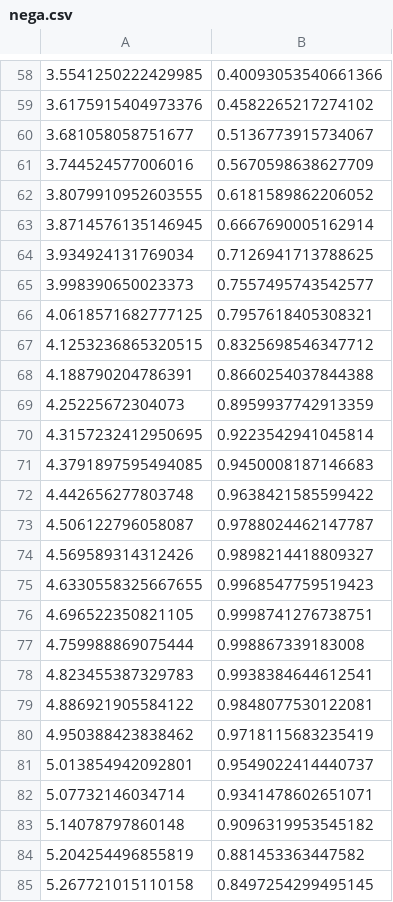
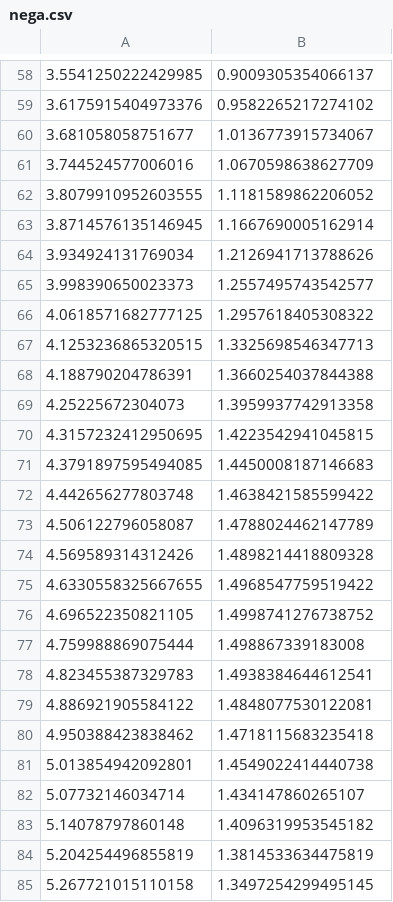
Before and after one commit to ri003074/Python3, a CSV file: src/matplotlib/nega.csv, drawn as a sheet; only a part is shown, gaps mark what is left out; the diff covers the shown part only.

```diff
--- a/src/matplotlib/nega.csv
+++ b/src/matplotlib/nega.csv
@@ -58,28 +58,28 @@
-3.5541250222429985,0.40093053540661366
-3.6175915404973376,0.4582265217274102
-3.681058058751677,0.5136773915734067
-3.744524577006016,0.5670598638627709
-3.8079910952603555,0.6181589862206052
-3.8714576135146945,0.6667690005162914
-3.934924131769034,0.7126941713788625
-3.998390650023373,0.7557495743542577
-4.0618571682777125,0.7957618405308321
-4.1253236865320515,0.8325698546347712
-4.188790204786391,0.8660254037844388
-4.25225672304073,0.8959937742913359
-4.3157232412950695,0.9223542941045814
-4.3791897595494085,0.9450008187146683
-4.442656277803748,0.9638421585599422
-4.506122796058087,0.9788024462147787
-4.569589314312426,0.9898214418809327
-4.6330558325667655,0.9968547759519423
-4.696522350821105,0.9998741276738751
-4.759988869075444,0.998867339183008
-4.823455387329783,0.9938384644612541
-4.886921905584122,0.9848077530122081
-4.950388423838462,0.9718115683235419
-5.013854942092801,0.9549022414440737
-5.07732146034714,0.9341478602651071
-5.14078797860148,0.9096319953545182
-5.204254496855819,0.881453363447582
-5.267721015110158,0.8497254299495145
+3.5541250222429985,0.9009305354066137
+3.6175915404973376,0.9582265217274102
+3.681058058751677,1.0136773915734067
+3.744524577006016,1.0670598638627709
+3.8079910952603555,1.1181589862206052
+3.8714576135146945,1.1667690005162914
+3.934924131769034,1.2126941713788626
+3.998390650023373,1.2557495743542577
+4.0618571682777125,1.2957618405308322
+4.1253236865320515,1.3325698546347713
+4.188790204786391,1.3660254037844388
+4.25225672304073,1.3959937742913358
+4.3157232412950695,1.4223542941045815
+4.3791897595494085,1.4450008187146683
+4.442656277803748,1.4638421585599422
+4.506122796058087,1.4788024462147789
+4.569589314312426,1.4898214418809328
+4.6330558325667655,1.4968547759519422
+4.696522350821105,1.4998741276738752
+4.759988869075444,1.498867339183008
+4.823455387329783,1.4938384644612541
+4.886921905584122,1.4848077530122081
+4.950388423838462,1.4718115683235418
+5.013854942092801,1.4549022414440738
+5.07732146034714,1.434147860265107
+5.14078797860148,1.4096319953545182
+5.204254496855819,1.3814533634475819
+5.267721015110158,1.3497254299495145
```
Also changed, not shown: 72 edited cells elsewhere in this file, 6 other files.
